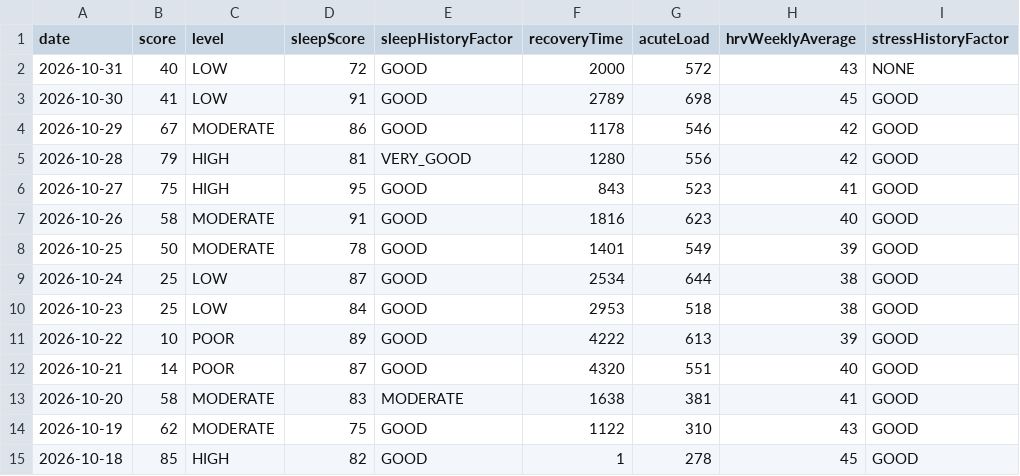
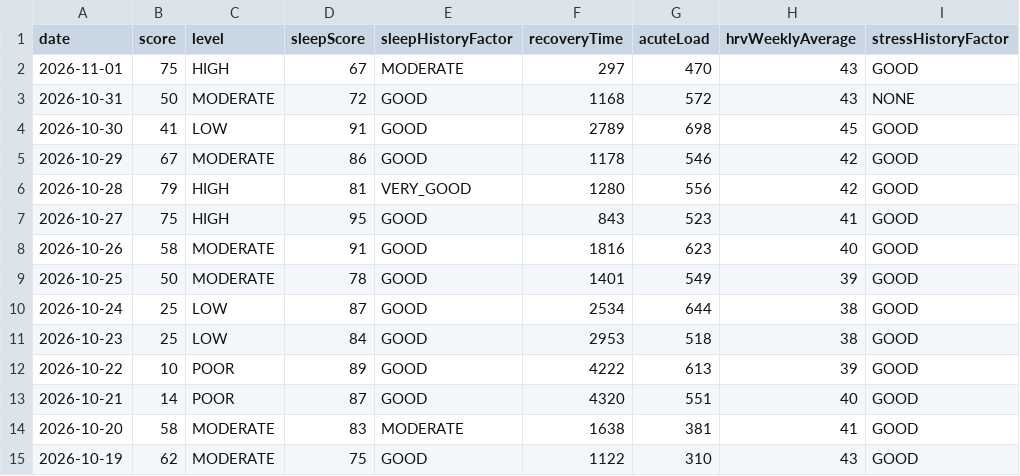
Before and after one commit to Globalcare2026/garmin-sync, a CSV file: data/latest/training_readiness.csv, drawn as a sheet.

Commit message:
Garmin data 2026-11-01

```diff
--- a/data/latest/training_readiness.csv
+++ b/data/latest/training_readiness.csv
@@ -1,3 +1,4 @@
 date,score,level,sleepScore,sleepHistoryFactor,recoveryTime,acuteLoad,hrvWeeklyAverage,stressHistoryFactor
-2026-10-31,40,LOW,72,GOOD,2000,572,43,NONE
+2026-11-01,75,HIGH,67,MODERATE,297,470,43,GOOD
+2026-10-31,50,MODERATE,72,GOOD,1168,572,43,NONE
 2026-10-30,41,LOW,91,GOOD,2789,698,45,GOOD
@@ -14,2 +15 @@ date,score,level,sleepScore,sleepHistoryFactor,recoveryTime,acuteLoad,hrvWeeklyA
 2026-10-19,62,MODERATE,75,GOOD,1122,310,43,GOOD
-2026-10-18,85,HIGH,82,GOOD,1,278,45,GOOD
```
Also changed, not shown: data/latest/daily.csv, data/latest/hrv.csv, 12 other files.
